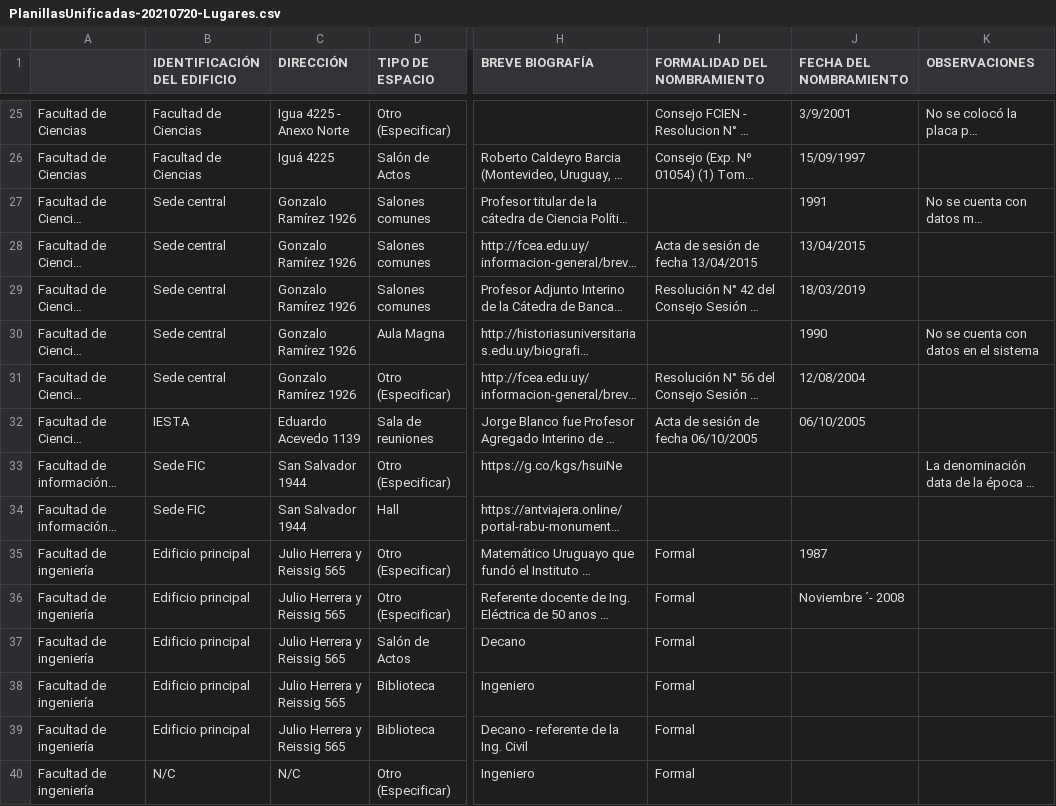
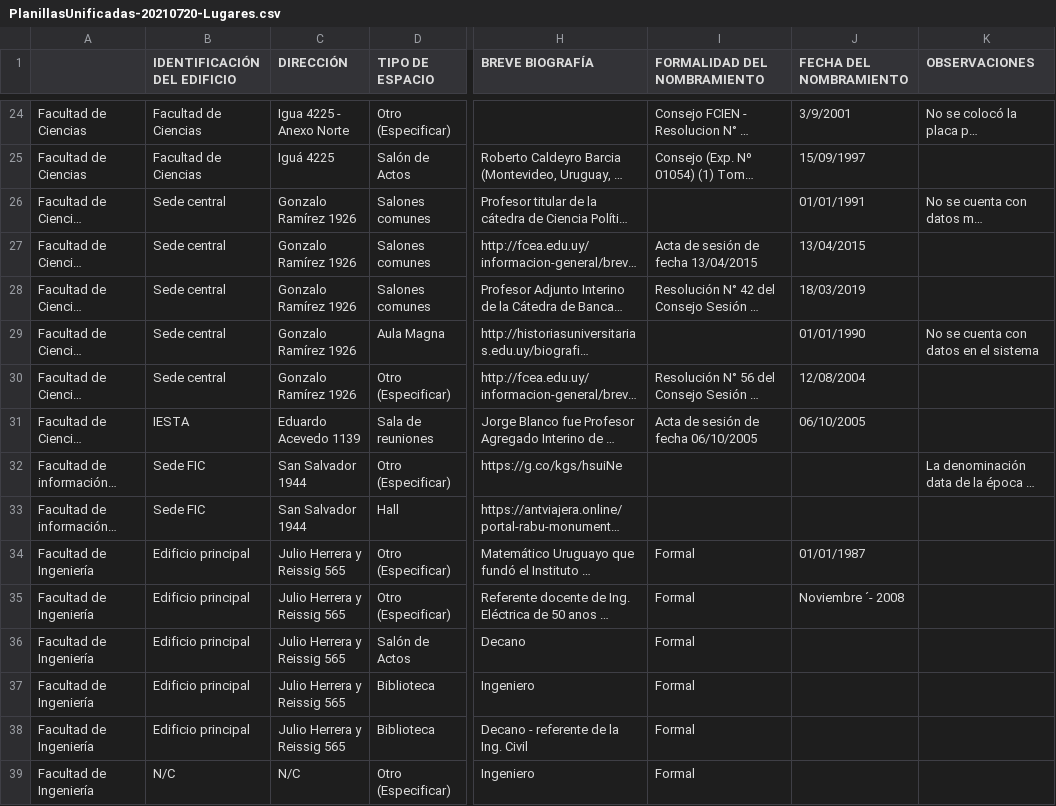
Before and after one commit to datauy/nomenclatorUDELAR, a CSV file: db/data/PlanillasUnificadas-20210720-Lugares.csv, drawn as a sheet; only a part is shown, gaps mark what is left out; long unchanged cells end in …; addresses are those after the commit; the diff covers the shown part only; the diff names each change by its address in the sheet, - before the commit and + after, or states it on an @@ line.

```diff
--- a/db/data/PlanillasUnificadas-20210720-Lugares.csv
+++ b/db/data/PlanillasUnificadas-20210720-Lugares.csv
-J26 (FECHA DEL NOMBRAMIENTO): 1991
+J26 (FECHA DEL NOMBRAMIENTO): 01/01/1991
-J29 (FECHA DEL NOMBRAMIENTO): 1990
+J29 (FECHA DEL NOMBRAMIENTO): 01/01/1990
-A34:A39: Facultad de ingeniería
+A34:A39: Facultad de Ingeniería
-J34 (FECHA DEL NOMBRAMIENTO): 1987
+J34 (FECHA DEL NOMBRAMIENTO): 01/01/1987
```
Also changed, not shown: 1 removed row and 53 edited cells elsewhere in this file, db/data/PlanillasUnificadas-20210720-Intangibles.csv, 52 other files.
